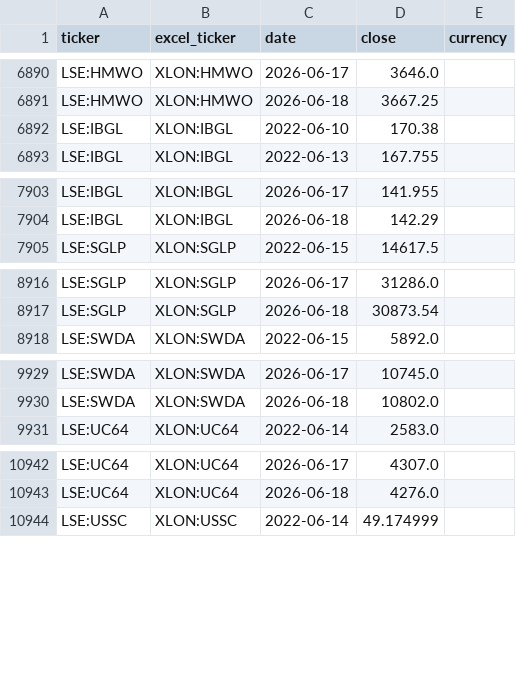
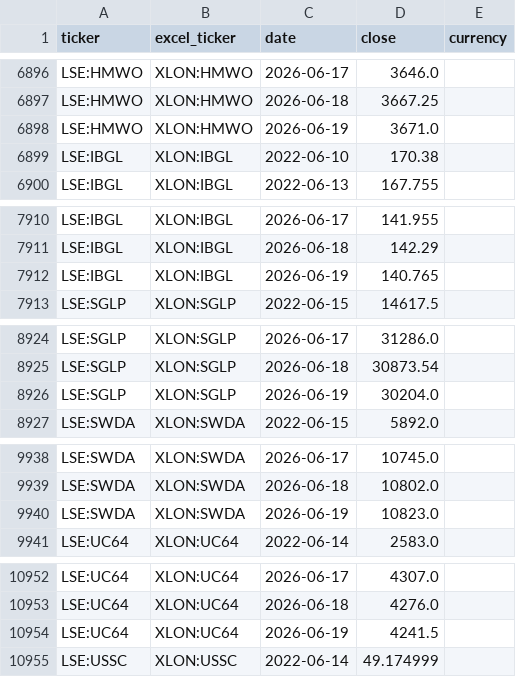
Before and after one commit to gwimpenny/portfolio-tracker, a CSV file: prices.csv, drawn as a sheet; only a part is shown, gaps mark what is left out; the diff covers the shown part only; the diff names each change by its address in the sheet, - before the commit and + after, or states it on an @@ line.

```diff
--- a/prices.csv
+++ b/prices.csv
+row 6898: LSE:HMWO | XLON:HMWO | 2026-06-19 | 3671.0
+row 7912: LSE:IBGL | XLON:IBGL | 2026-06-19 | 140.765
+row 8926: LSE:SGLP | XLON:SGLP | 2026-06-19 | 30204.0
+row 9940: LSE:SWDA | XLON:SWDA | 2026-06-19 | 10823.0
+row 10954: LSE:UC64 | XLON:UC64 | 2026-06-19 | 4241.5
```
Also changed, not shown: 12 added rows elsewhere in this file, 1 other file.
